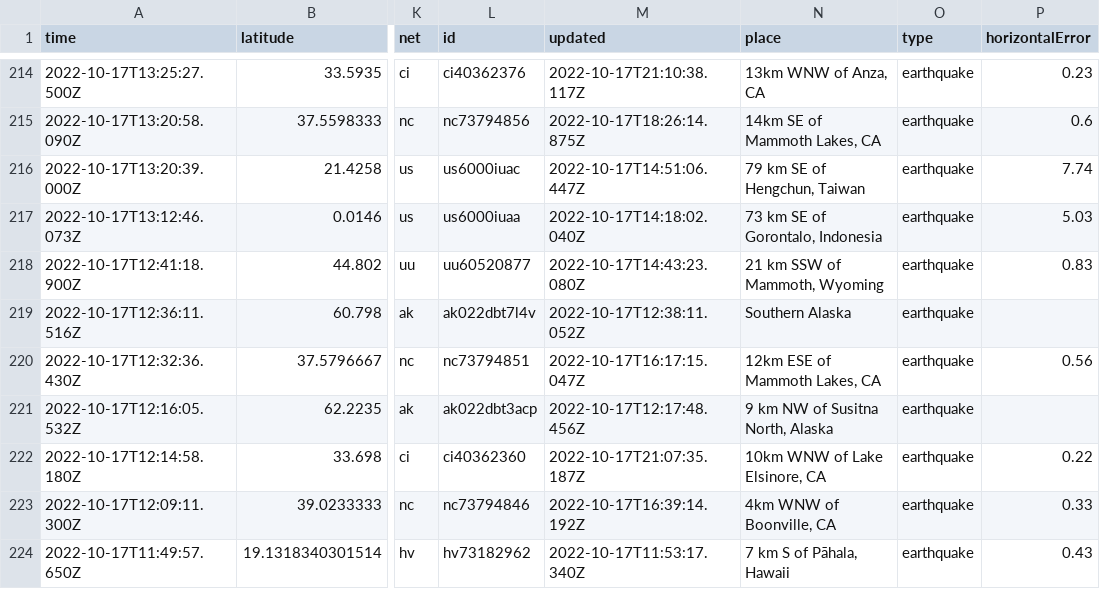
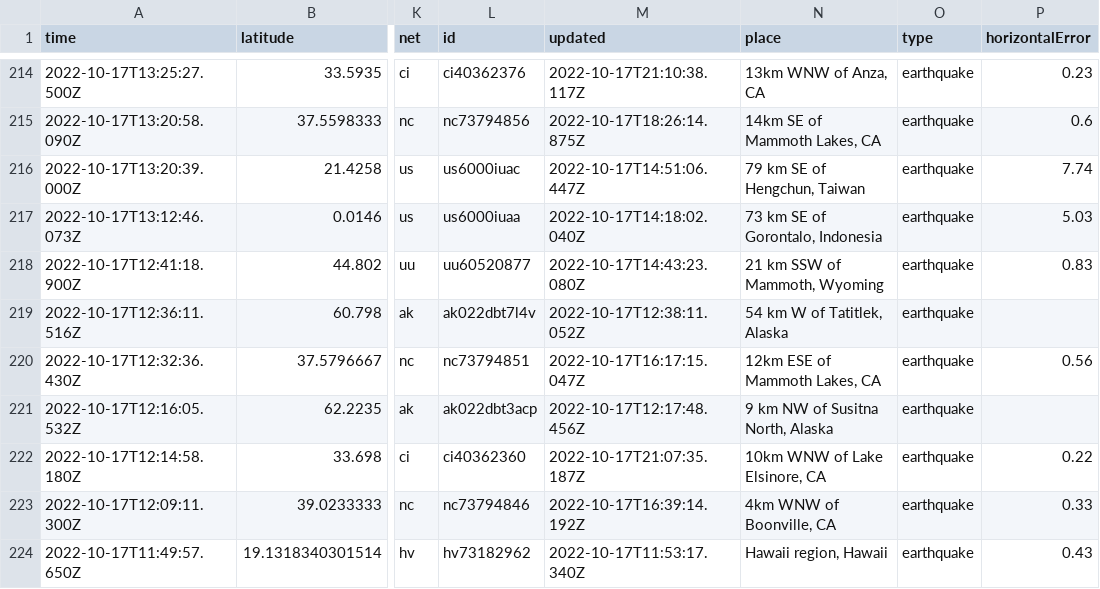
Before and after one commit to marypasciak/nicar-2022-github-actions, a CSV file: usgs_current.csv, drawn as a sheet; only a part is shown, gaps mark what is left out; the diff covers the shown part only; the diff names each change by its address in the sheet, - before the commit and + after, or states it on an @@ line.

```diff
--- a/usgs_current.csv
+++ b/usgs_current.csv
-N219 (place): Southern Alaska
+N219 (place): 54 km W of Tatitlek, Alaska
-N224 (place): 7 km S of Pāhala, Hawaii
+N224 (place): Hawaii region, Hawaii
```
Also changed, not shown: 4 removed rows and 37 edited cells elsewhere in this file.
